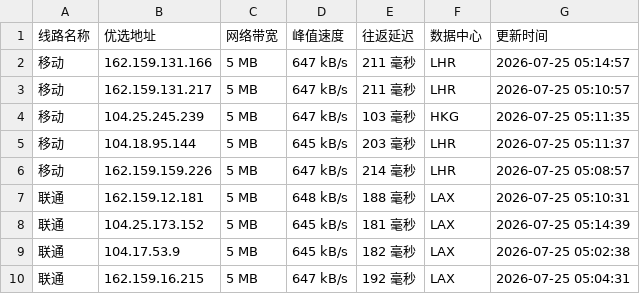
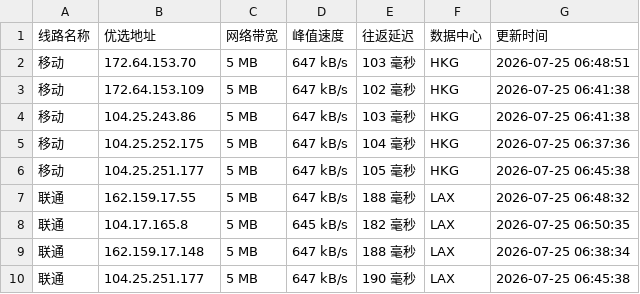
Before and after one commit to xing2kong/cfipv4db, a CSV file: cfip.csv, drawn as a sheet; only a part is shown; the diff covers the shown part only.

```diff
--- a/cfip.csv
+++ b/cfip.csv
@@ -1,10 +1,10 @@
 线路名称,优选地址,网络带宽,峰值速度,往返延迟,数据中心,更新时间
-移动,162.159.131.166,5 MB,647 kB/s,211 毫秒,LHR,2026-07-25 05:14:57
-移动,162.159.131.217,5 MB,647 kB/s,211 毫秒,LHR,2026-07-25 05:10:57
-移动,104.25.245.239,5 MB,647 kB/s,103 毫秒,HKG,2026-07-25 05:11:35
-移动,104.18.95.144,5 MB,645 kB/s,203 毫秒,LHR,2026-07-25 05:11:37
-移动,162.159.159.226,5 MB,647 kB/s,214 毫秒,LHR,2026-07-25 05:08:57
-联通,162.159.12.181,5 MB,648 kB/s,188 毫秒,LAX,2026-07-25 05:10:31
-联通,104.25.173.152,5 MB,645 kB/s,181 毫秒,LAX,2026-07-25 05:14:39
-联通,104.17.53.9,5 MB,645 kB/s,182 毫秒,LAX,2026-07-25 05:02:38
-联通,162.159.16.215,5 MB,647 kB/s,192 毫秒,LAX,2026-07-25 05:04:31
+移动,172.64.153.70,5 MB,647 kB/s,103 毫秒,HKG,2026-07-25 06:48:51
+移动,172.64.153.109,5 MB,647 kB/s,102 毫秒,HKG,2026-07-25 06:41:38
+移动,104.25.243.86,5 MB,647 kB/s,103 毫秒,HKG,2026-07-25 06:41:38
+移动,104.25.252.175,5 MB,647 kB/s,104 毫秒,HKG,2026-07-25 06:37:36
+移动,104.25.251.177,5 MB,647 kB/s,105 毫秒,HKG,2026-07-25 06:45:38
+联通,162.159.17.55,5 MB,647 kB/s,188 毫秒,LAX,2026-07-25 06:48:32
+联通,104.17.165.8,5 MB,645 kB/s,182 毫秒,LAX,2026-07-25 06:50:35
+联通,162.159.17.148,5 MB,647 kB/s,188 毫秒,LAX,2026-07-25 06:38:34
+联通,104.25.251.177,5 MB,647 kB/s,190 毫秒,LAX,2026-07-25 06:45:38
```
Also changed, not shown: 19 edited cells elsewhere in this file, 1 other file.
